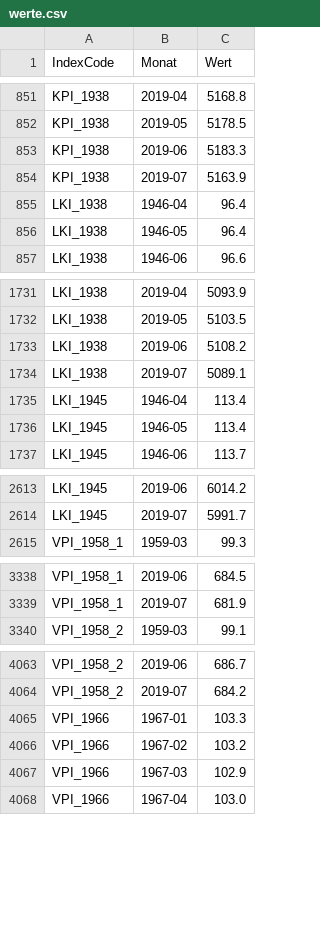
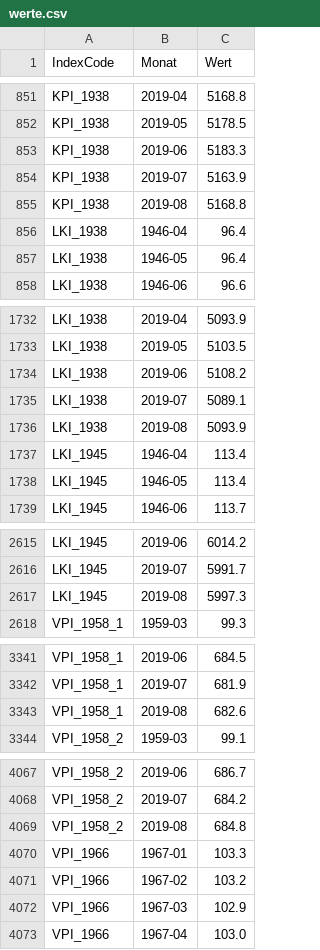
Before and after one commit to wischi-chr/AustriaVPI, a CSV file: data/werte.csv, drawn as a sheet; only a part is shown, gaps mark what is left out; the diff covers the shown part only; the diff names each change by its address in the sheet, - before the commit and + after, or states it on an @@ line.

Commit message:
Update

```diff
--- a/data/werte.csv
+++ b/data/werte.csv
+row 855: KPI_1938 | 2019-08 | 5168.8
+row 1736: LKI_1938 | 2019-08 | 5093.9
+row 2617: LKI_1945 | 2019-08 | 5997.3
+row 3343: VPI_1958_1 | 2019-08 | 682.6
+row 4069: VPI_1958_2 | 2019-08 | 684.8
```
Also changed, not shown: 8 added rows elsewhere in this file.
